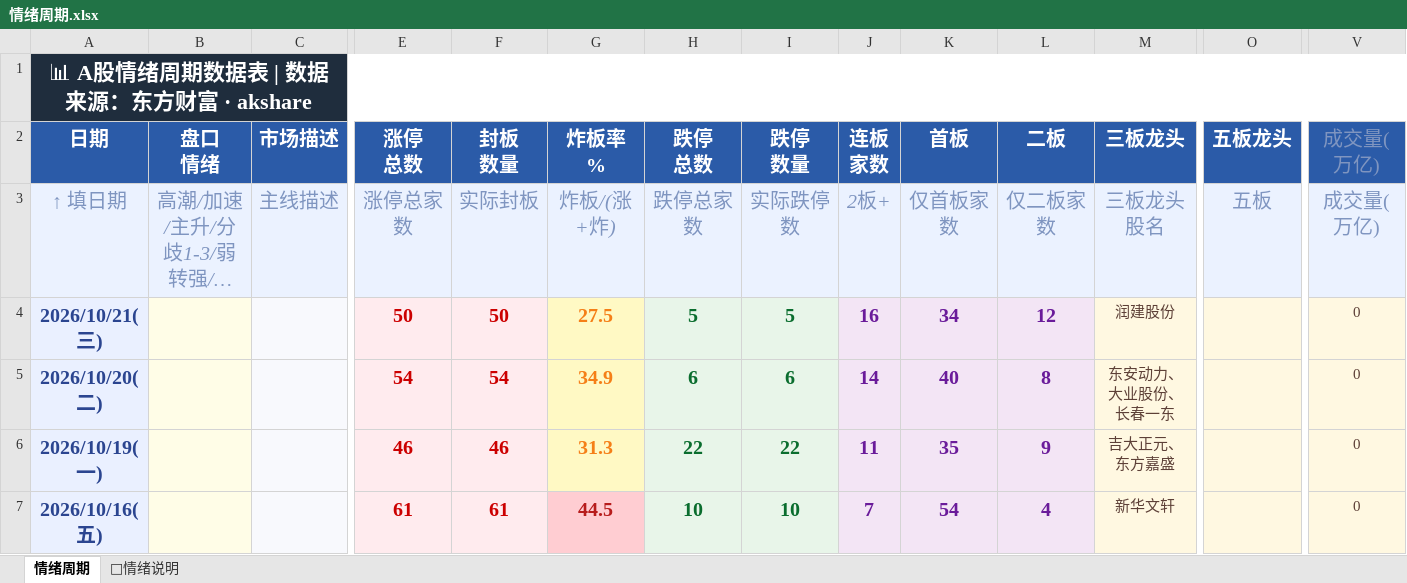
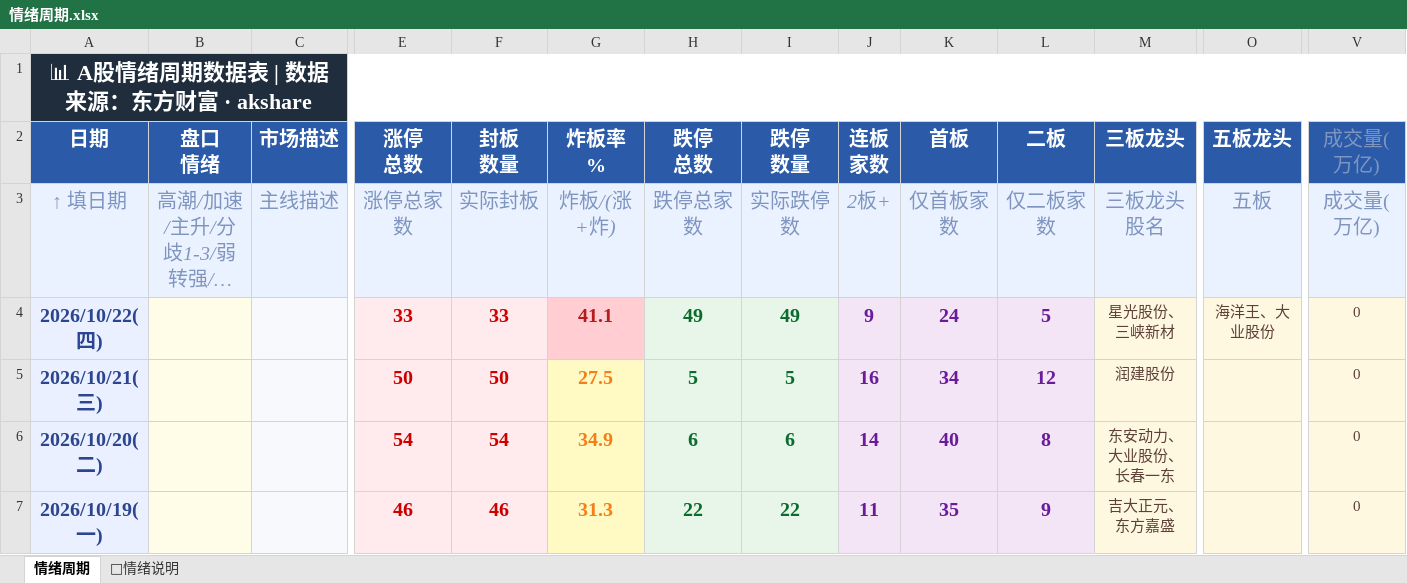
Before and after one commit to Buer97/KHOENIX, an Excel workbook: 情绪周期.xlsx, sheet 情绪周期, drawn as a sheet; only a part is shown, gaps mark what is left out; the shorter side is filled out with more unchanged rows; long unchanged cells end in …; values as stored, in another font and other column widths than the file's, no borders; rows hold the shown columns only; the diff names each change by its address in the sheet, - before the commit and + after, or states it on an @@ line.

```diff
--- a/情绪周期.xlsx (sheet 情绪周期)
+++ b/情绪周期.xlsx (sheet 情绪周期)
+row 4: 2026/10/22(四) |  |  | 33 | 33 | 41.1 | 49 | 49 | 9 | 24 | 5 | 星光股份、三峡新材 | 海洋王、大业股份 | 0
```
